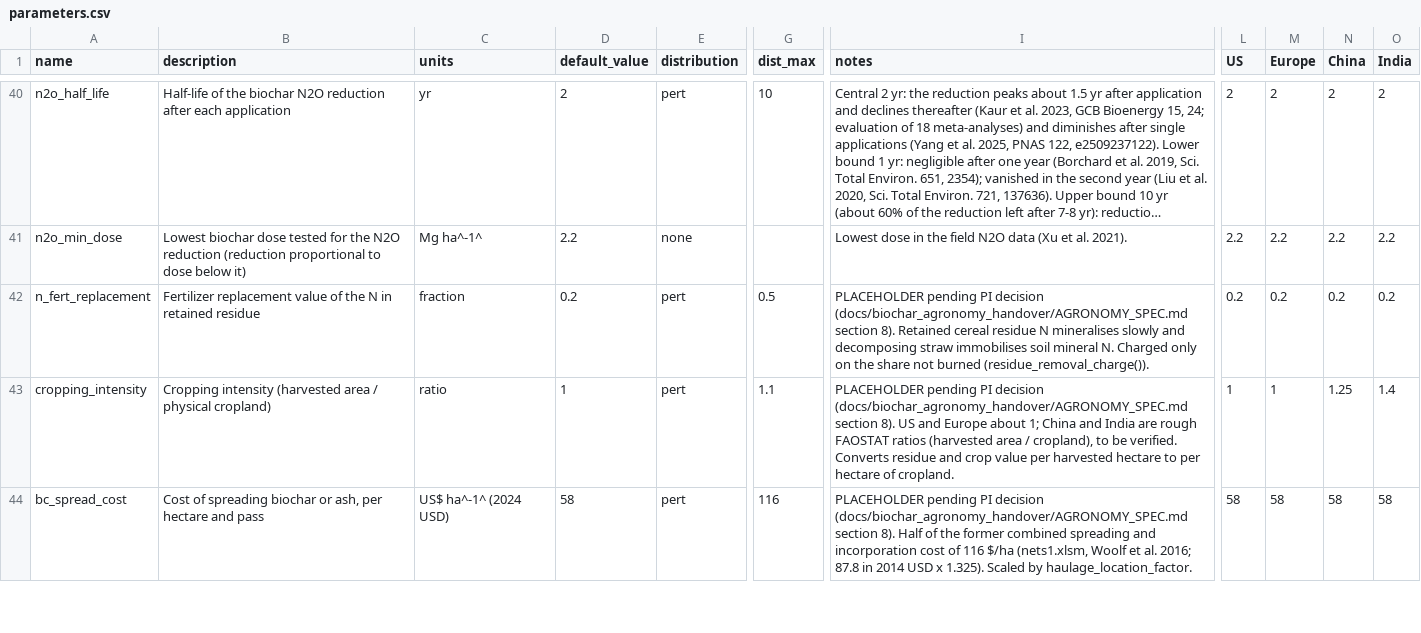
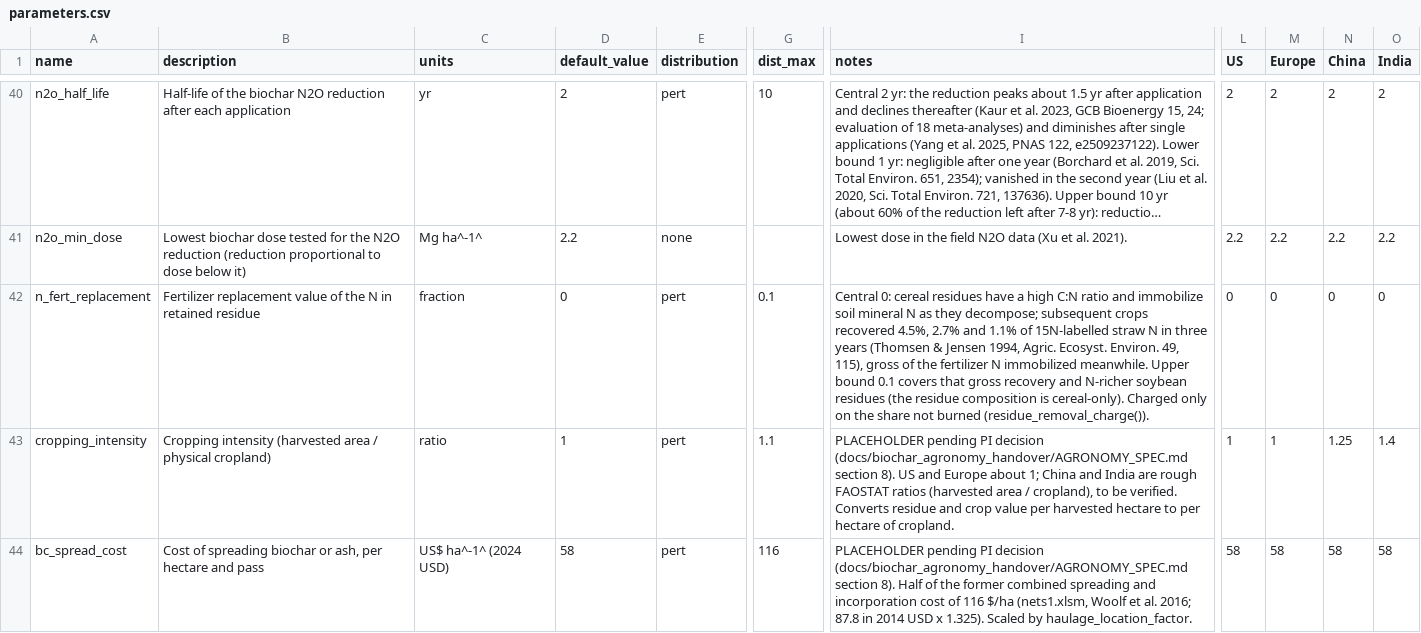
Before and after one commit to domwoolf/Biochar_AG, a CSV file: BiocharAG/inst/extdata/parameters.csv, drawn as a sheet; only a part is shown, gaps mark what is left out; long unchanged cells end in …; the diff names each change by its address in the sheet, - before the commit and + after, or states it on an @@ line.

```diff
--- a/BiocharAG/inst/extdata/parameters.csv
+++ b/BiocharAG/inst/extdata/parameters.csv
-D42 (default_value): 0.2
+D42 (default_value): 0
-G42 (dist_max): 0.5
+G42 (dist_max): 0.1
-I42 (notes): PLACEHOLDER pending PI decision (docs/biochar_agronomy_handover/AGRONOMY_SPEC.md section 8). Retained cereal residue N mineralises slowly and decomposing straw immobilises soil mineral N. Charged only…
+I42 (notes): Central 0: cereal residues have a high C:N ratio and immobilize soil mineral N as they decompose; subsequent crops recovered 4.5%, 2.7% and 1.1% of 15N-labelled straw N in three years (Thomsen & Jensen 1994, Agric. Ecosyst. Environ. 49, 115), gross of the fertilizer N immobilized meanwhile. Upper bound 0.1 covers that gross recovery and N-richer soybean residues (the residue composition is cereal-only). Charged only…
-L42 (US): 0.2
+L42 (US): 0
-M42 (Europe): 0.2
+M42 (Europe): 0
-N42 (China): 0.2
+N42 (China): 0
-O42 (India): 0.2
+O42 (India): 0
```
Also changed, not shown: 3 other files.
